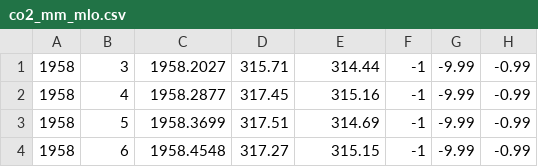
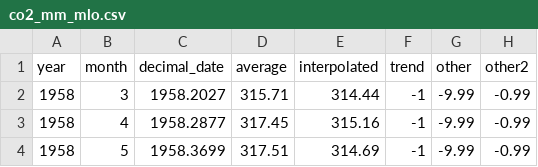
Before and after one commit to arm24-uiuc/cs-417-Narrative-Visualization, a CSV file: data/co2_mm_mlo.csv, drawn as a sheet; only a part is shown; the shorter side is filled out with more unchanged rows; the diff names each change by its address in the sheet, - before the commit and + after, or states it on an @@ line.

```diff
--- a/data/co2_mm_mlo.csv
+++ b/data/co2_mm_mlo.csv
+row 1: year | month | decimal_date | average | interpolated | trend | other | other2
```
Also changed, not shown: data/global_temperatures.csv, 13 other files.
